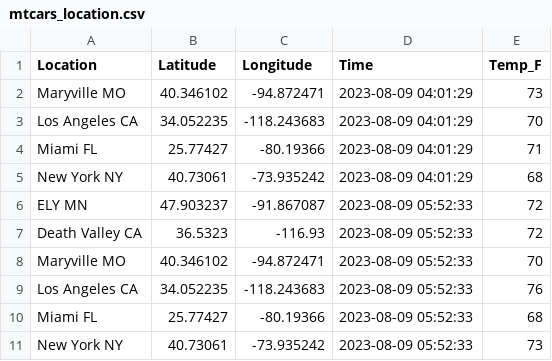
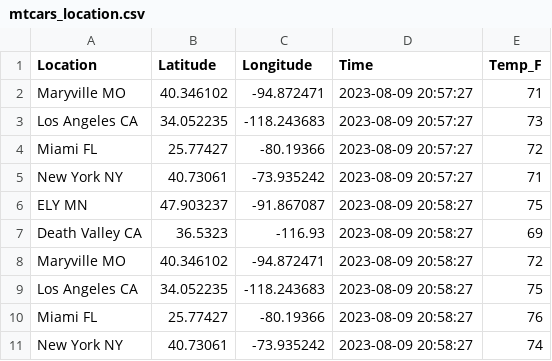
Before and after one commit to Habtom1999/CI-Project-6, a CSV file: data/mtcars_location.csv, drawn as a sheet.

```diff
--- a/data/mtcars_location.csv
+++ b/data/mtcars_location.csv
@@ -1,11 +1,11 @@
 Location,Latitude,Longitude,Time,Temp_F
-Maryville MO,40.346102,-94.872471,2023-08-09 04:01:29,73
-Los Angeles CA,34.052235,-118.243683,2023-08-09 04:01:29,70
-Miami FL,25.77427,-80.19366,2023-08-09 04:01:29,71
-New York NY,40.73061,-73.935242,2023-08-09 04:01:29,68
-ELY MN,47.903237,-91.867087,2023-08-09 05:52:33,72
-Death Valley CA,36.5323,-116.93,2023-08-09 05:52:33,72
-Maryville MO,40.346102,-94.872471,2023-08-09 05:52:33,70
-Los Angeles CA,34.052235,-118.243683,2023-08-09 05:52:33,76
-Miami FL,25.77427,-80.19366,2023-08-09 05:52:33,68
-New York NY,40.73061,-73.935242,2023-08-09 05:52:33,73
+Maryville MO,40.346102,-94.872471,2023-08-09 20:57:27,71
+Los Angeles CA,34.052235,-118.243683,2023-08-09 20:57:27,73
+Miami FL,25.77427,-80.19366,2023-08-09 20:57:27,72
+New York NY,40.73061,-73.935242,2023-08-09 20:57:27,71
+ELY MN,47.903237,-91.867087,2023-08-09 20:58:27,75
+Death Valley CA,36.5323,-116.93,2023-08-09 20:58:27,69
+Maryville MO,40.346102,-94.872471,2023-08-09 20:58:27,72
+Los Angeles CA,34.052235,-118.243683,2023-08-09 20:58:27,75
+Miami FL,25.77427,-80.19366,2023-08-09 20:58:27,76
+New York NY,40.73061,-73.935242,2023-08-09 20:58:27,74
```
Also changed, not shown: 9 other files.
